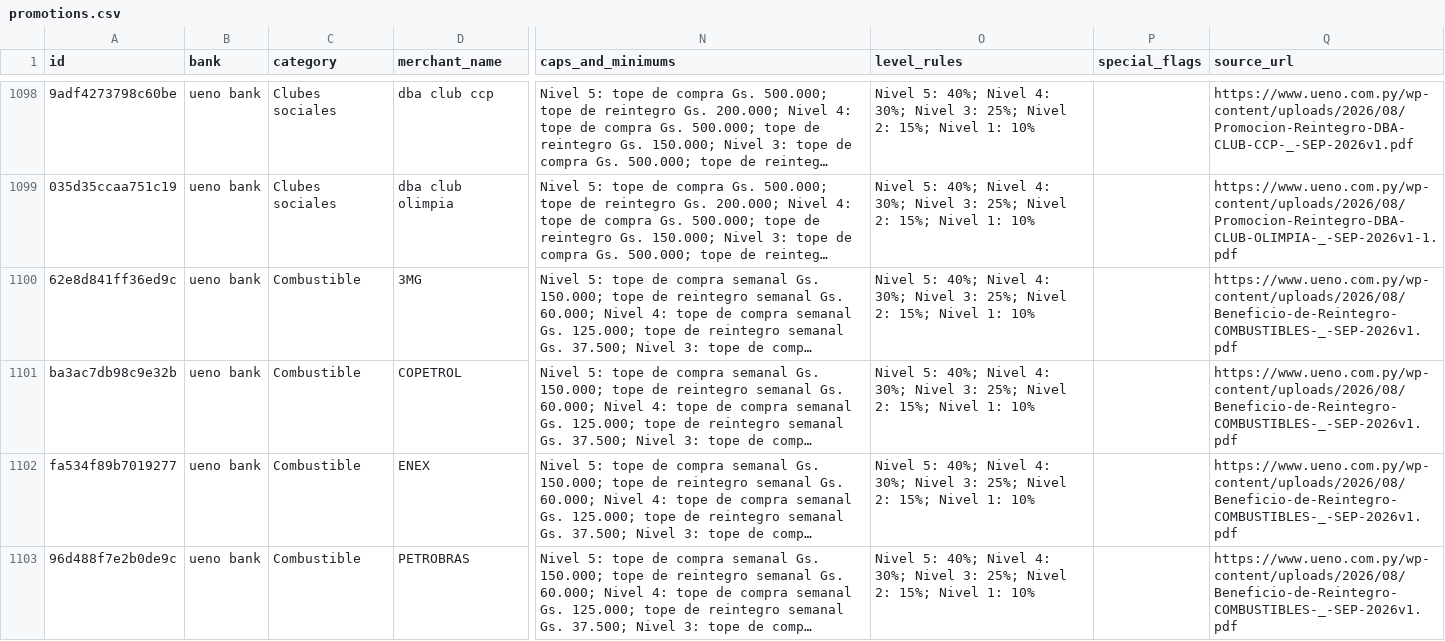
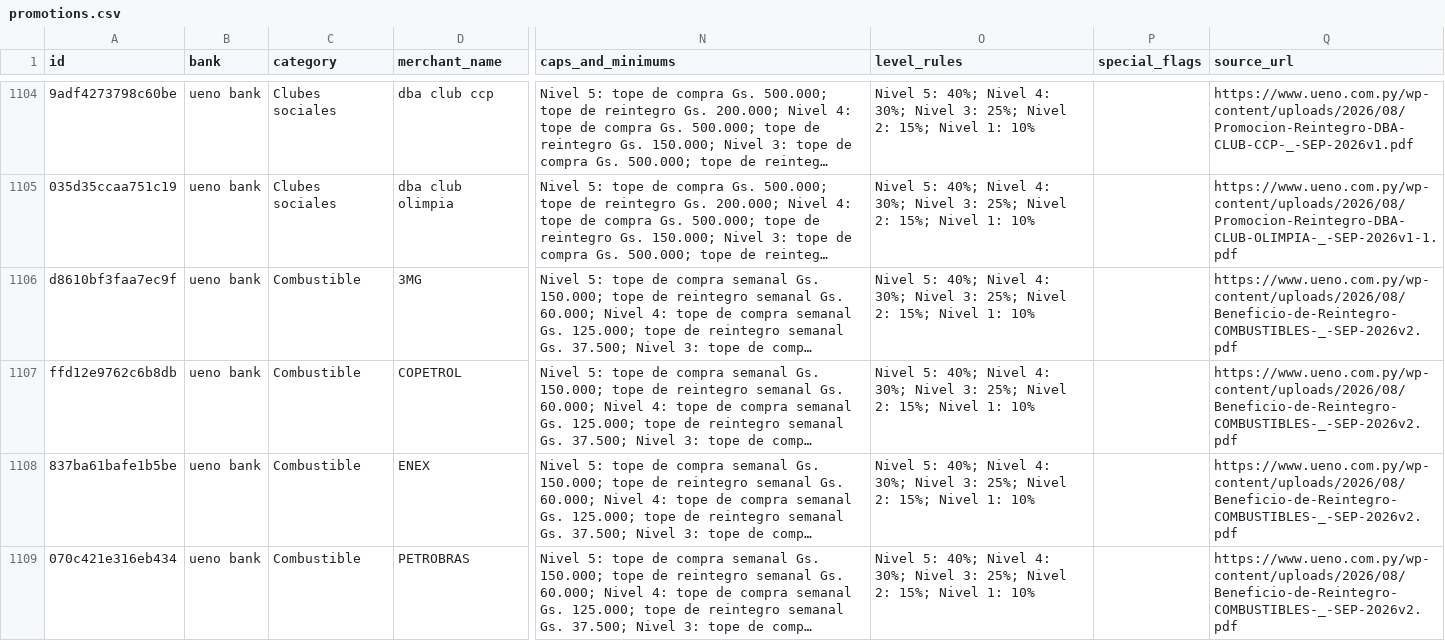
Before and after one commit to giumontebruno/promo-bancos-py, a CSV file: data/promotions.csv, drawn as a sheet; only a part is shown, gaps mark what is left out; long unchanged cells end in …; addresses are those after the commit; the diff covers the shown part only; the diff names each change by its address in the sheet, - before the commit and + after, or states it on an @@ line.

```diff
--- a/data/promotions.csv
+++ b/data/promotions.csv
-A1106 (id): 62e8d841ff36ed9c
+A1106 (id): d8610bf3faa7ec9f
-Q1106:Q1109 (source_url): https://www.ueno.com.py/wp-content/uploads/2026/08/Beneficio-de-Reintegro-COMBUSTIBLES-_-SEP-2026v1.pdf
+Q1106:Q1109 (source_url): https://www.ueno.com.py/wp-content/uploads/2026/08/Beneficio-de-Reintegro-COMBUSTIBLES-_-SEP-2026v2.pdf
-A1107 (id): ba3ac7db98c9e32b
+A1107 (id): ffd12e9762c6b8db
-A1108 (id): fa534f89b7019277
+A1108 (id): 837ba61bafe1b5be
-A1109 (id): 96d488f7e2b0de9c
+A1109 (id): 070c421e316eb434
```
Also changed, not shown: 7 added rows, 1 removed row and 17 edited cells elsewhere in this file, outputs/atlas_beneficios_por_categoria.csv, outputs/itau_beneficios_por_categoria.csv, 22 other files.
